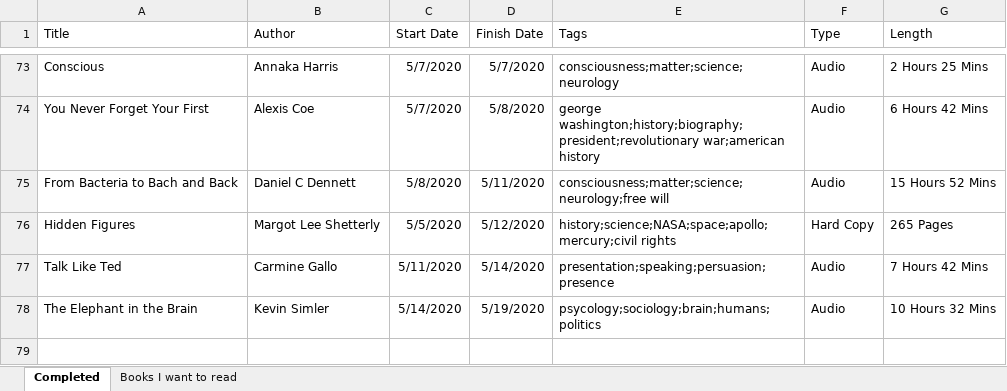
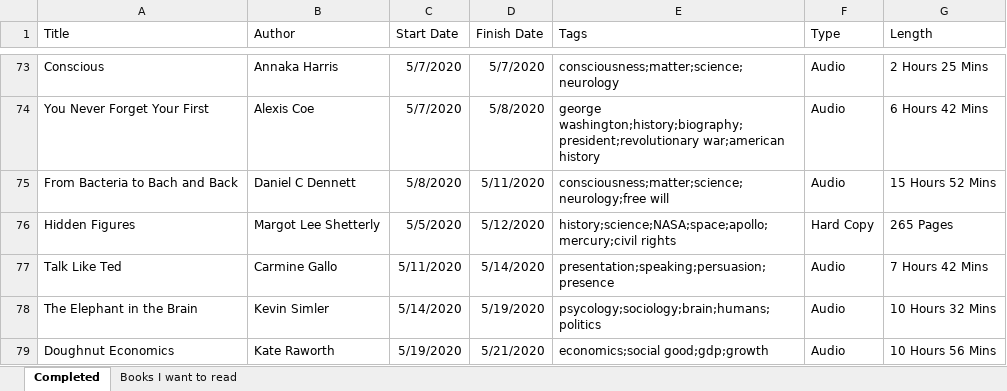
Before and after one commit to zachfloro/reading_list, an Excel workbook: book_list.xlsx, sheet Completed, drawn as a sheet; only a part is shown, gaps mark what is left out; values as stored, in another font and other column widths than the file's, no borders; the diff names each change by its address in the sheet, - before the commit and + after, or states it on an @@ line.

Commit message:
added doughnut economics

```diff
--- a/book_list.xlsx (sheet Completed)
+++ b/book_list.xlsx (sheet Completed)
+row 79: Doughnut Economics | Kate Raworth | 5/19/2020 | 5/21/2020 | economics;social good;gdp;growth | Audio | 10 Hours 56 Mins
```
